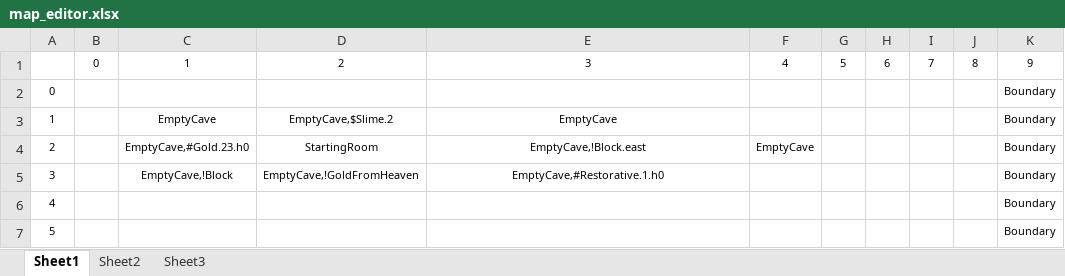
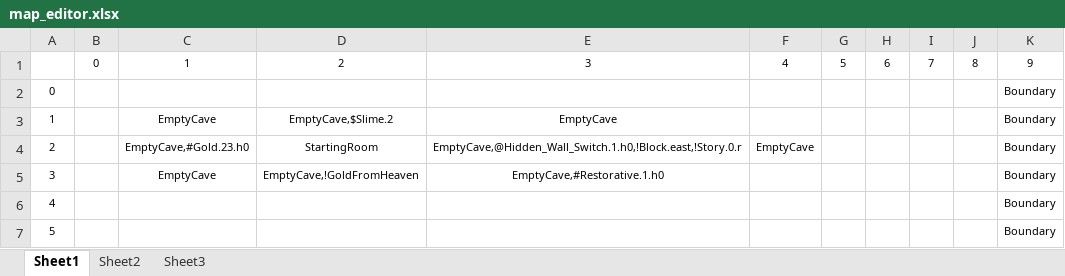
Before and after one commit to azureknight63/Heart-Of-Virtue, an Excel workbook: Heart_Of_Virtue/heart_of_virtue/resources/map_editor.xlsx, sheet Sheet1, drawn as a sheet; values as stored, in another font and other column widths than the file's, no borders; charts and pictures not drawn; the diff names each change by its address in the sheet, - before the commit and + after, or states it on an @@ line.

```diff
--- a/Heart_Of_Virtue/heart_of_virtue/resources/map_editor.xlsx (sheet Sheet1)
+++ b/Heart_Of_Virtue/heart_of_virtue/resources/map_editor.xlsx (sheet Sheet1)
-E4: EmptyCave,!Block.east
+E4: EmptyCave,@Hidden_Wall_Switch.1.h0,!Block.east,!Story.0.r
-C5: EmptyCave,!Block
+C5: EmptyCave
```
Also changed, not shown: charts or pictures, 8 other files.
